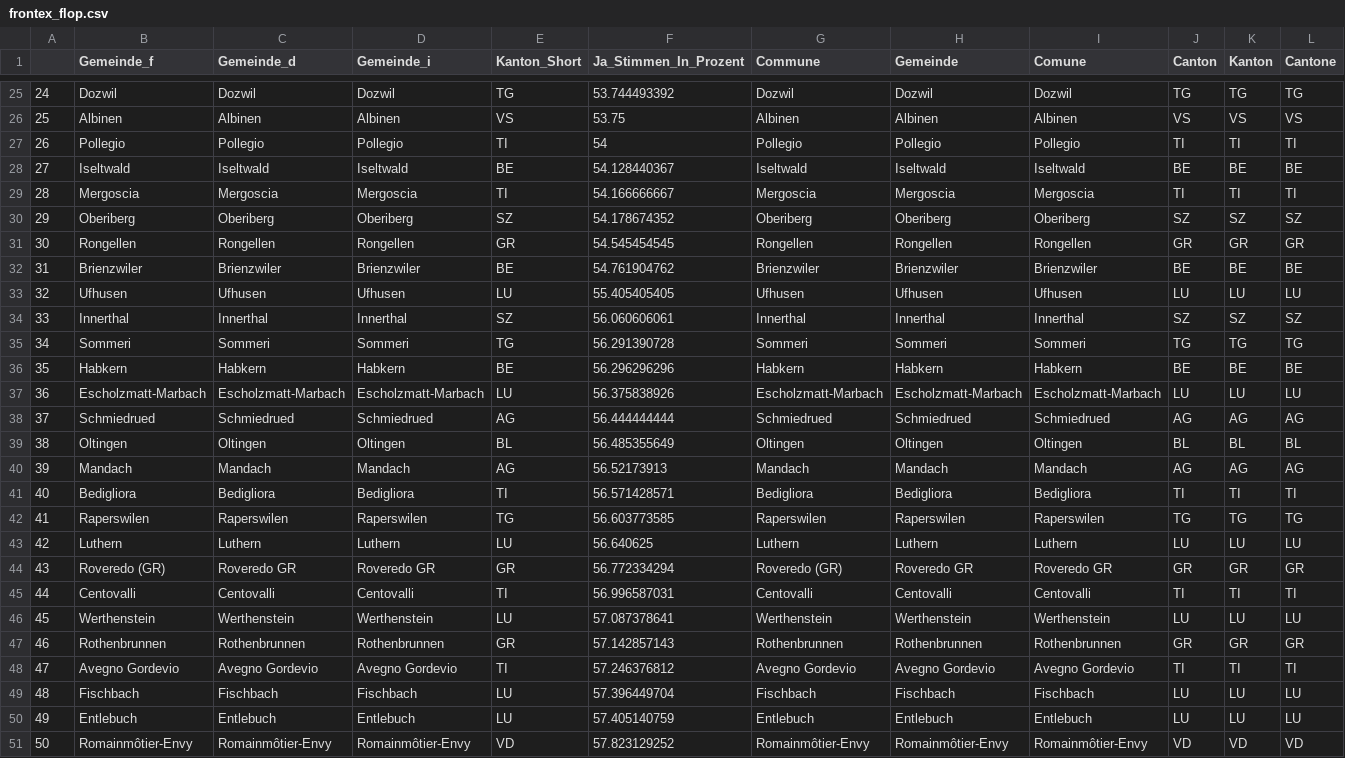
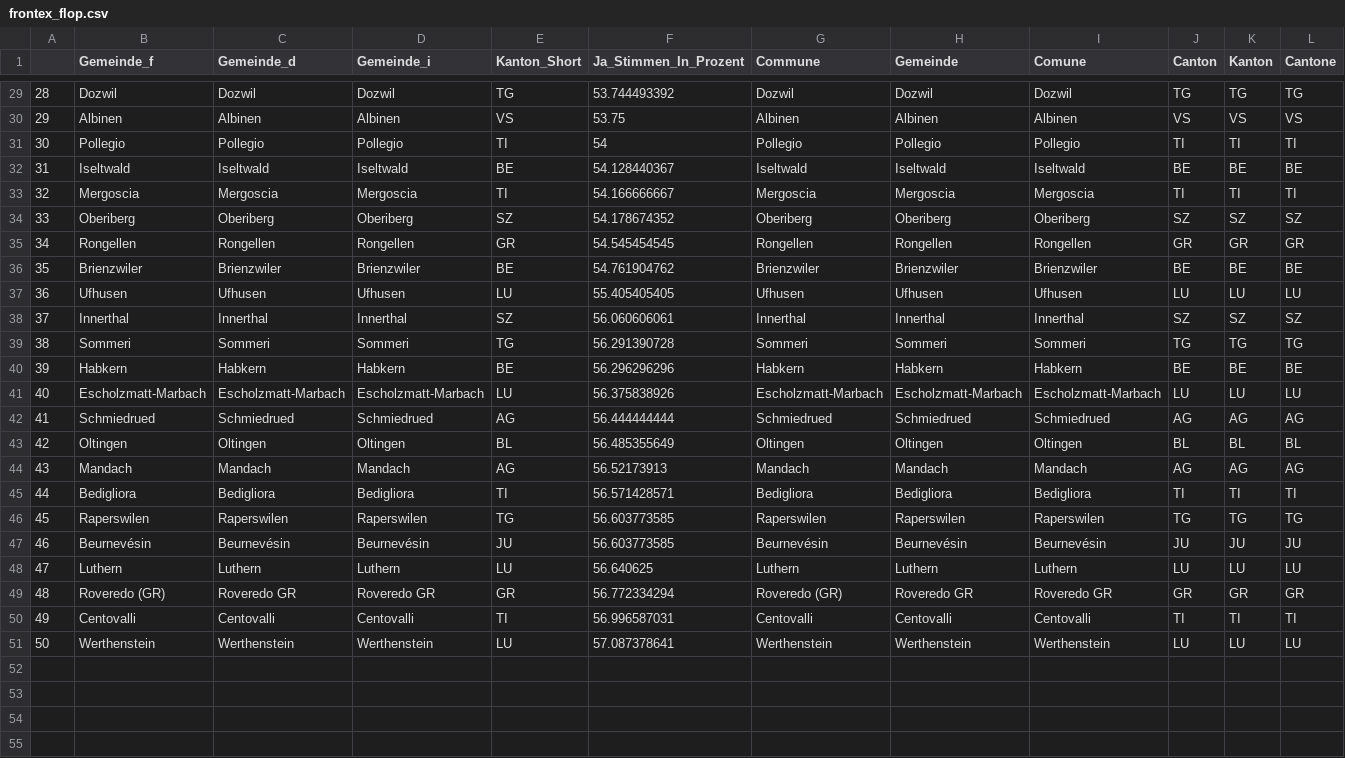
Before and after one commit to awp-finanznachrichten/lena_mai2022, a CSV file: Tableaux/frontex_flop.csv, drawn as a sheet; only a part is shown, gaps mark what is left out; removed rows and columns are numbered as before the commit, all else as after; rows hold the shown columns only; the diff covers the shown part only; the diff names each change by its address in the sheet, - before the commit and + after, or states it on an @@ line.

```diff
--- a/Tableaux/frontex_flop.csv
+++ b/Tableaux/frontex_flop.csv
-A29: 24
+A29: 28
-A30: 25
+A30: 29
-A31: 26
+A31: 30
-A32: 27
+A32: 31
-A33: 28
+A33: 32
-A34: 29
+A34: 33
-A35: 30
+A35: 34
-A36: 31
+A36: 35
-A37: 32
+A37: 36
-A38: 33
+A38: 37
-A39: 34
+A39: 38
-A40: 35
+A40: 39
-A41: 36
+A41: 40
-A42: 37
+A42: 41
-A43: 38
+A43: 42
-A44: 39
+A44: 43
-A45: 40
+A45: 44
-A46: 41
+A46: 45
+row 47: 46 | Beurnevésin | Beurnevésin | Beurnevésin | JU | 56.603773585 | Beurnevésin | Beurnevésin | Beurnevésin | JU | JU | JU
-A48: 42
+A48: 47
-A49: 43
+A49: 48
-A50: 44
+A50: 49
-A51: 45
+A51: 50
-row 47: 46 | Rothenbrunnen | Rothenbrunnen | Rothenbrunnen | GR | 57.142857143 | Rothenbrunnen | Rothenbrunnen | Rothenbrunnen | GR | GR | GR
-row 48: 47 | Avegno Gordevio | Avegno Gordevio | Avegno Gordevio | TI | 57.246376812 | Avegno Gordevio | Avegno Gordevio | Avegno Gordevio | TI | TI | TI
-row 49: 48 | Fischbach | Fischbach | Fischbach | LU | 57.396449704 | Fischbach | Fischbach | Fischbach | LU | LU | LU
-row 50: 49 | Entlebuch | Entlebuch | Entlebuch | LU | 57.405140759 | Entlebuch | Entlebuch | Entlebuch | LU | LU | LU
-row 51: 50 | Romainmôtier-Envy | Romainmôtier-Envy | Romainmôtier-Envy | VD | 57.823129252 | Romainmôtier-Envy | Romainmôtier-Envy | Romainmôtier-Envy | VD | VD | VD
```
Also changed, not shown: 4 added rows and 23 edited cells elsewhere in this file, Tableaux/frontex_top.csv, Tableaux/netflix_flop.csv.
